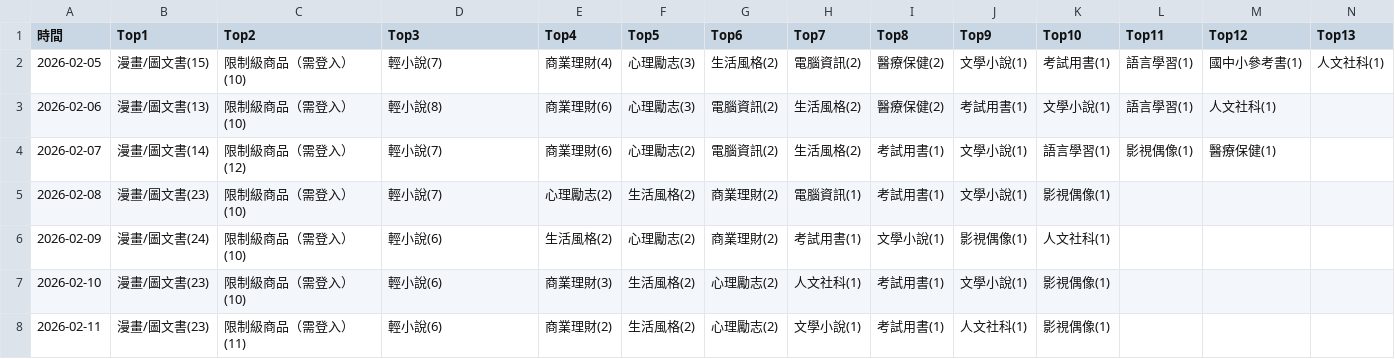
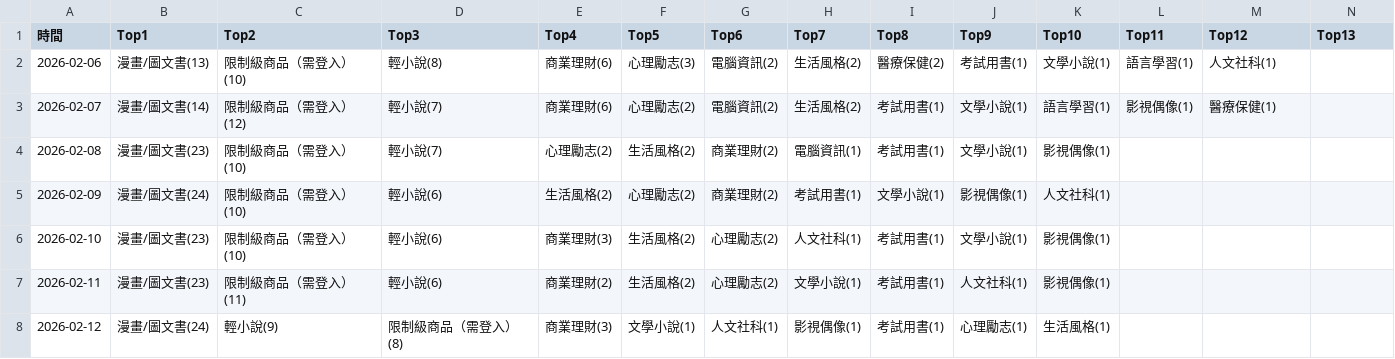
Before and after one commit to allenwhitewho/open_platform_final_project, a CSV file: category_log.csv, drawn as a sheet; only a part is shown; removed rows and columns are numbered as before the commit, all else as after; rows hold the shown columns only; the diff names each change by its address in the sheet, - before the commit and + after, or states it on an @@ line.

```diff
--- a/category_log.csv
+++ b/category_log.csv
-row 2: 2026-02-05 | 漫畫/圖文書(15) | 限制級商品（需登入）(10) | 輕小說(7) | 商業理財(4) | 心理勵志(3) | 生活風格(2) | 電腦資訊(2) | 醫療保健(2) | 文學小說(1) | 考試用書(1) | 語言學習(1) | 國中小參考書(1) | 人文社科(1)
+row 8: 2026-02-12 | 漫畫/圖文書(24) | 輕小說(9) | 限制級商品（需登入）(8) | 商業理財(3) | 文學小說(1) | 人文社科(1) | 影視偶像(1) | 考試用書(1) | 心理勵志(1) | 生活風格(1)
```
Also changed, not shown: history.csv, static.csv, 6 other files.
